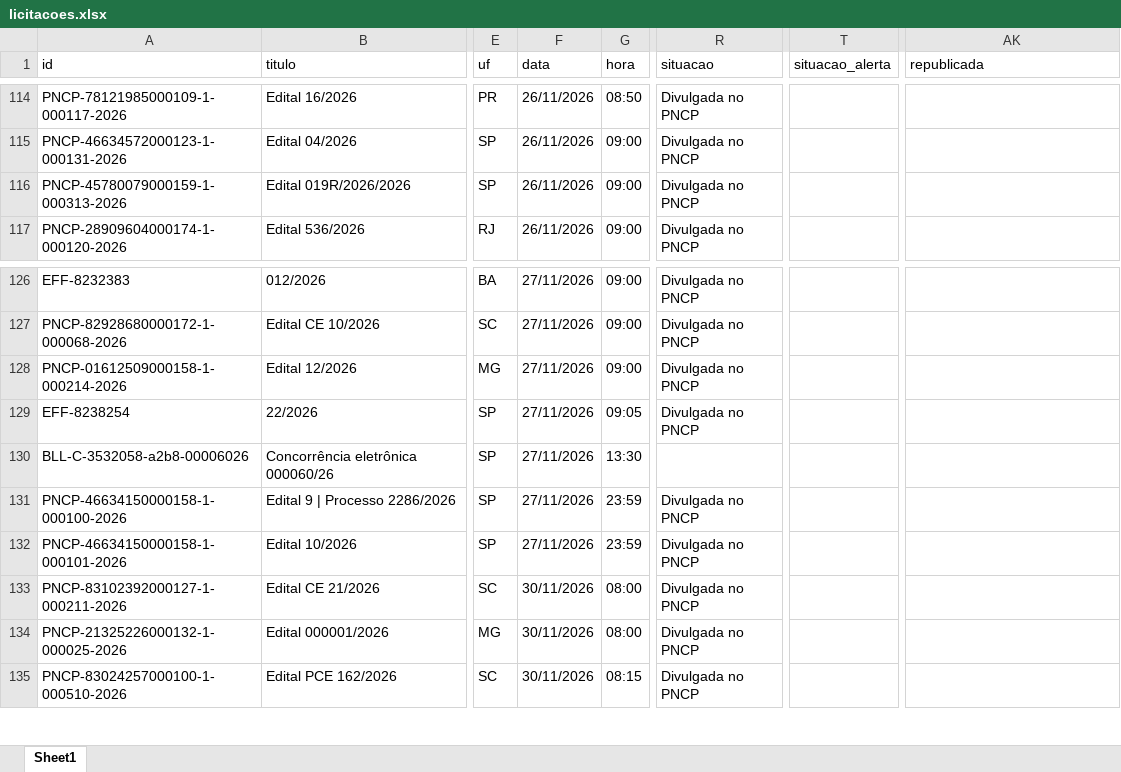
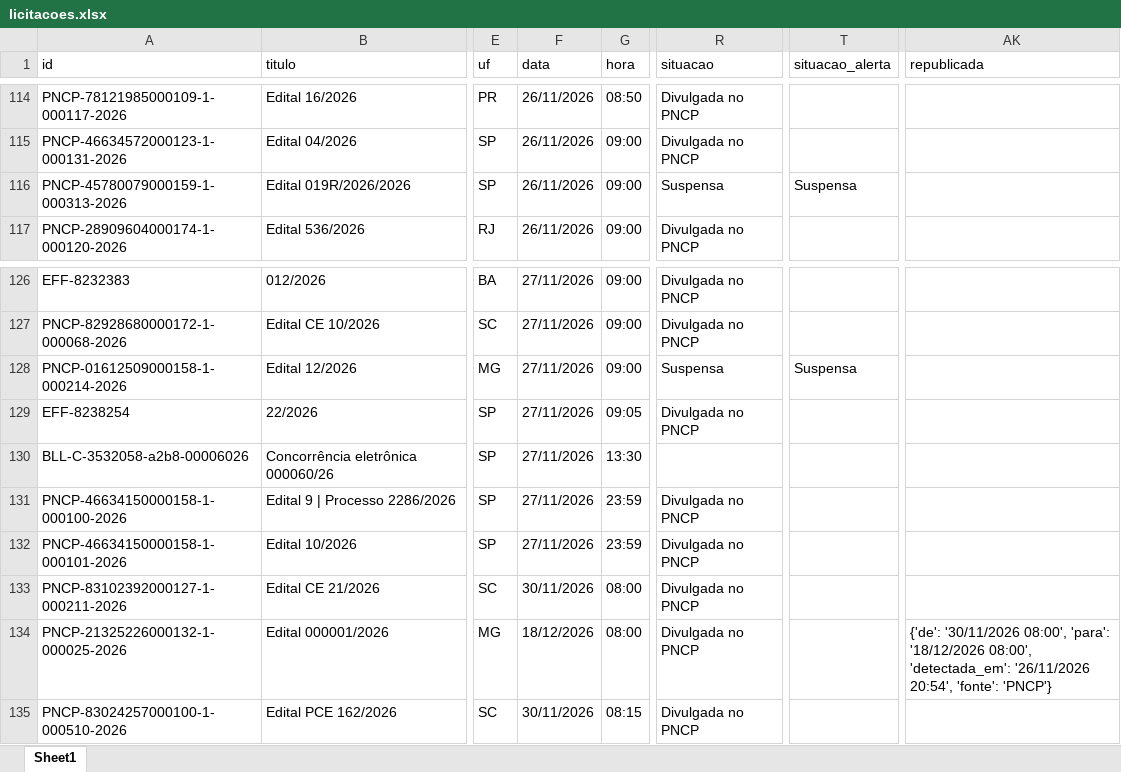
Before and after one commit to ivanpinna1/radar-pavimentacao, an Excel workbook: dados/licitacoes.xlsx, sheet Sheet1, drawn as a sheet; only a part is shown, gaps mark what is left out; values as stored, in another font and other column widths than the file's, no borders; the diff covers the shown part only; the diff names each change by its address in the sheet, - before the commit and + after, or states it on an @@ line.

Commit message:
Acompanhamento PNCP de 26/11/2026

```diff
--- a/dados/licitacoes.xlsx (sheet Sheet1)
+++ b/dados/licitacoes.xlsx (sheet Sheet1)
-R116 (situacao): Divulgada no PNCP
+R116 (situacao): Suspensa
-T116 (situacao_alerta): (empty)
+T116 (situacao_alerta): Suspensa
-R128 (situacao): Divulgada no PNCP
+R128 (situacao): Suspensa
-T128 (situacao_alerta): (empty)
+T128 (situacao_alerta): Suspensa
-F134 (data): 30/11/2026
+F134 (data): 18/12/2026
-AK134 (republicada): (empty)
+AK134 (republicada): {'de': '30/11/2026 08:00', 'para': '18/12/2026 08:00', 'detectada_em': '26/11/2026 20:54', 'fonte': 'PNCP'}
```
Also changed, not shown: 52 edited cells elsewhere in this sheet, 2 other files.
